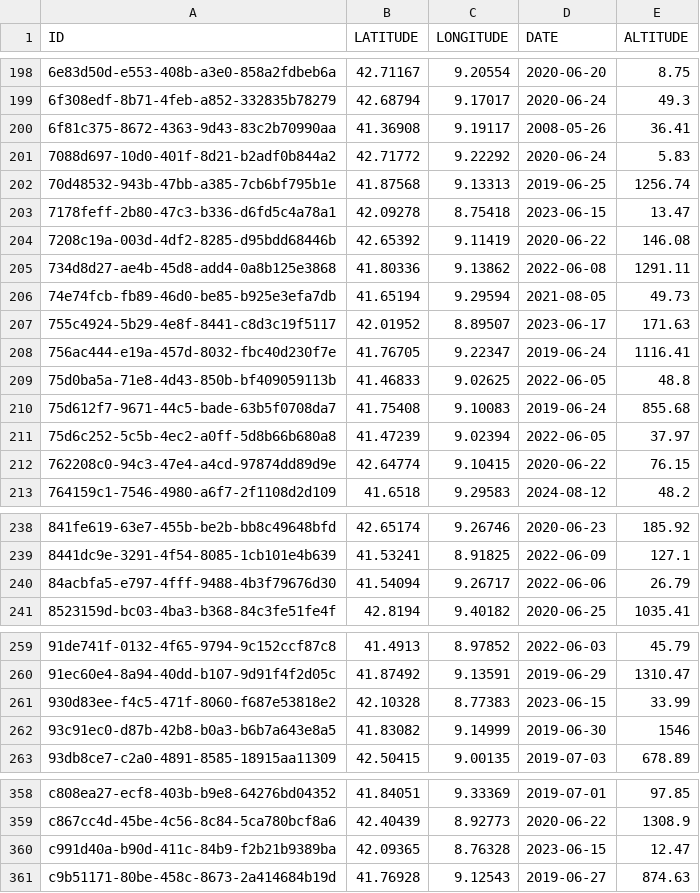
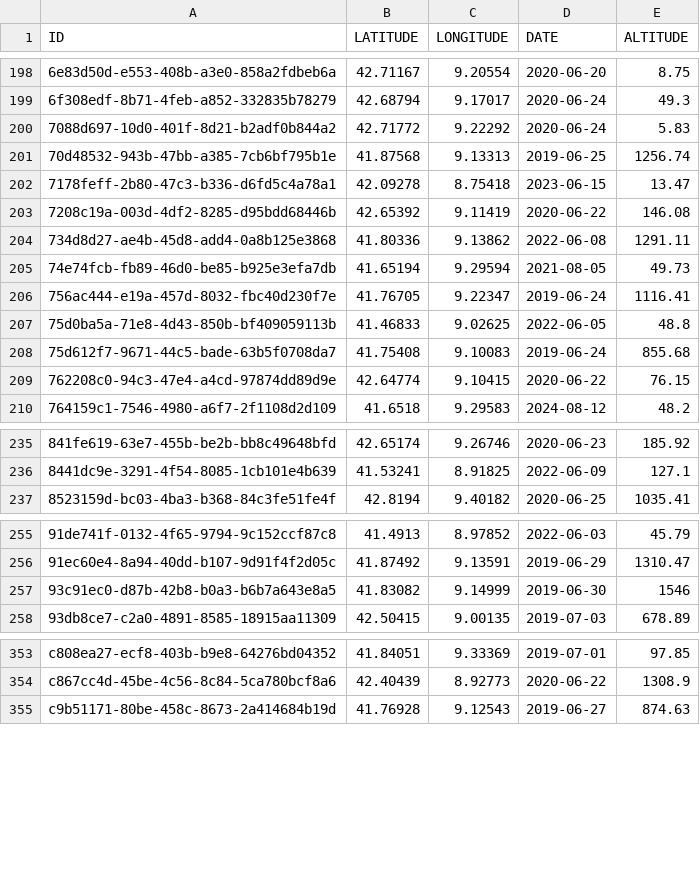
Before and after one commit to CigalesdeFrance/CARTES, a CSV file: BDD/INPN/Cicadetta_fangoana.csv, drawn as a sheet; only a part is shown, gaps mark what is left out.

```diff
--- a/BDD/INPN/Cicadetta_fangoana.csv
+++ b/BDD/INPN/Cicadetta_fangoana.csv
@@ -199,3 +199,2 @@
 "6f308edf-8b71-4feb-a852-332835b78279","42.68794","9.17017","2020-06-24","49.3"
-"6f81c375-8672-4363-9d43-83c2b70990aa","41.36908","9.19117","2008-05-26","36.41"
 "7088d697-10d0-401f-8d21-b2adf0b844a2","42.71772","9.22292","2020-06-24","5.83"
@@ -206,3 +205,2 @@
 "74e74fcb-fb89-46d0-be85-b925e3efa7db","41.65194","9.29594","2021-08-05","49.73"
-"755c4924-5b29-4e8f-8441-c8d3c19f5117","42.01952","8.89507","2023-06-17","171.63"
 "756ac444-e19a-457d-8032-fbc40d230f7e","41.76705","9.22347","2019-06-24","1116.41"
@@ -210,3 +208,2 @@
 "75d612f7-9671-44c5-bade-63b5f0708da7","41.75408","9.10083","2019-06-24","855.68"
-"75d6c252-5c5b-4ec2-a0ff-5d8b66b680a8","41.47239","9.02394","2022-06-05","37.97"
 "762208c0-94c3-47e4-a4cd-97874dd89d9e","42.64774","9.10415","2020-06-22","76.15"
@@ -239,3 +236,2 @@
 "8441dc9e-3291-4f54-8085-1cb101e4b639","41.53241","8.91825","2022-06-09","127.1"
-"84acbfa5-e797-4fff-9488-4b3f79676d30","41.54094","9.26717","2022-06-06","26.79"
 "8523159d-bc03-4ba3-b368-84c3fe51fe4f","42.8194","9.40182","2020-06-25","1035.41"
@@ -260,3 +256,2 @@
 "91ec60e4-8a94-40dd-b107-9d91f4f2d05c","41.87492","9.13591","2019-06-29","1310.47"
-"930d83ee-f4c5-471f-8060-f687e53818e2","42.10328","8.77383","2023-06-15","33.99"
 "93c91ec0-d87b-42b8-b0a3-b6b7a643e8a5","41.83082","9.14999","2019-06-30","1546"
@@ -359,3 +354,2 @@
 "c867cc4d-45be-4c56-8c84-5ca780bcf8a6","42.40439","8.92773","2020-06-22","1308.9"
-"c991d40a-b90d-411c-84b9-f2b21b9389ba","42.09365","8.76328","2023-06-15","12.47"
 "c9b51171-80be-458c-8673-2a414684b19d","41.76928","9.12543","2019-06-27","874.63"
```
Also changed, not shown: BDD/INPN/Cicadetta_montana.csv, BDD/INPN/Lyristes_plebejus.csv, 34 other files.
